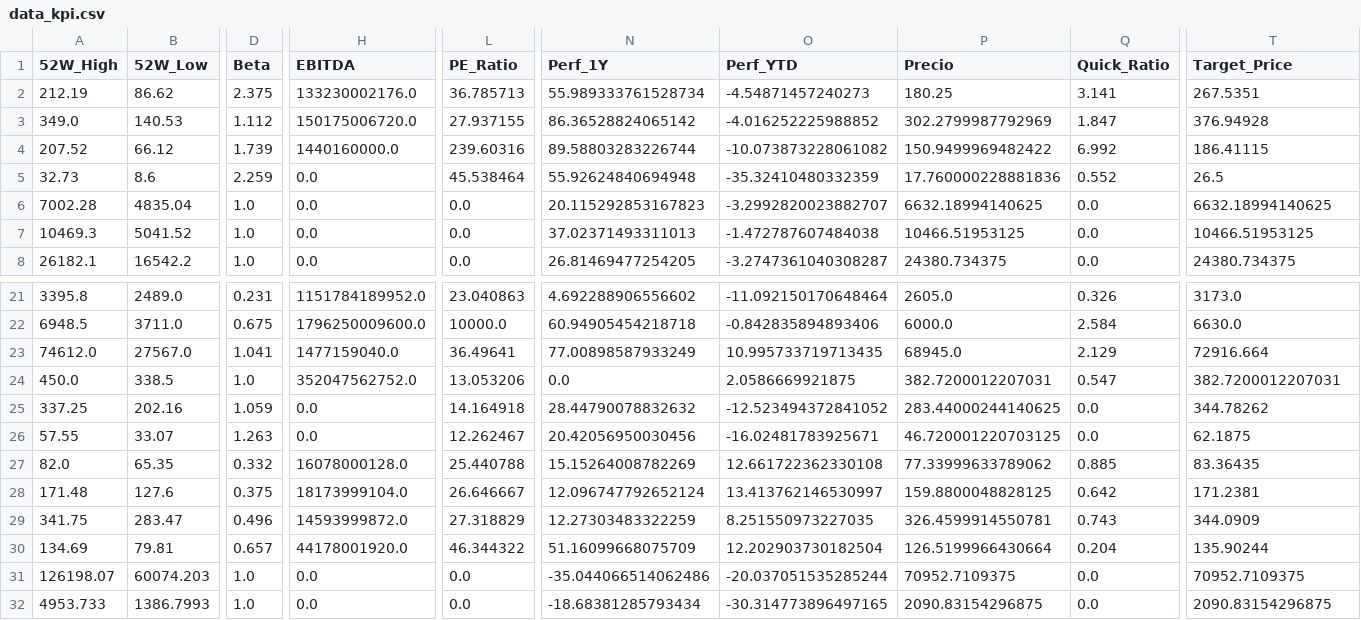
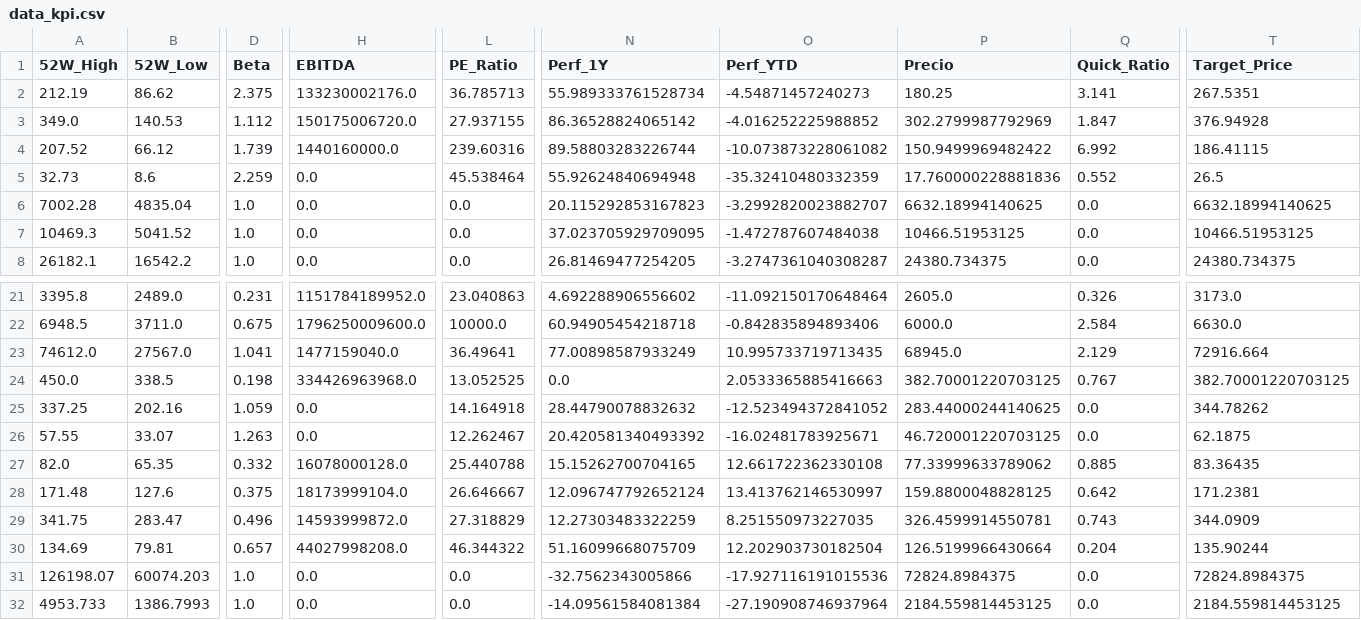
Before and after one commit to nicolasbobadillat/Indicadores, a CSV file: data_kpi.csv, drawn as a sheet; only a part is shown, gaps mark what is left out; the diff names each change by its address in the sheet, - before the commit and + after, or states it on an @@ line.

```diff
--- a/data_kpi.csv
+++ b/data_kpi.csv
-N7 (Perf_1Y): 37.02371493311013
+N7 (Perf_1Y): 37.023705929709095
-D24 (Beta): 1.0
+D24 (Beta): 0.198
-H24 (EBITDA): 352047562752.0
+H24 (EBITDA): 334426963968.0
-L24 (PE_Ratio): 13.053206
+L24 (PE_Ratio): 13.052525
-O24 (Perf_YTD): 2.0586669921875
+O24 (Perf_YTD): 2.0533365885416663
-P24 (Precio): 382.7200012207031
+P24 (Precio): 382.70001220703125
-Q24 (Quick_Ratio): 0.547
+Q24 (Quick_Ratio): 0.767
-T24 (Target_Price): 382.7200012207031
+T24 (Target_Price): 382.70001220703125
-N26 (Perf_1Y): 20.42056950030456
+N26 (Perf_1Y): 20.420581340493392
-N27 (Perf_1Y): 15.15264008782269
+N27 (Perf_1Y): 15.15262700704165
-H30 (EBITDA): 44178001920.0
+H30 (EBITDA): 44027998208.0
-N31 (Perf_1Y): -35.044066514062486
+N31 (Perf_1Y): -32.7562343005866
-O31 (Perf_YTD): -20.037051535285244
+O31 (Perf_YTD): -17.927116191015536
-P31 (Precio): 70952.7109375
+P31 (Precio): 72824.8984375
-T31 (Target_Price): 70952.7109375
+T31 (Target_Price): 72824.8984375
-N32 (Perf_1Y): -18.68381285793434
+N32 (Perf_1Y): -14.09561584081384
-O32 (Perf_YTD): -30.314773896497165
+O32 (Perf_YTD): -27.190908746937964
-P32 (Precio): 2090.83154296875
+P32 (Precio): 2184.559814453125
-T32 (Target_Price): 2090.83154296875
+T32 (Target_Price): 2184.559814453125
```
Also changed, not shown: data_history.csv, data_macro.csv.
